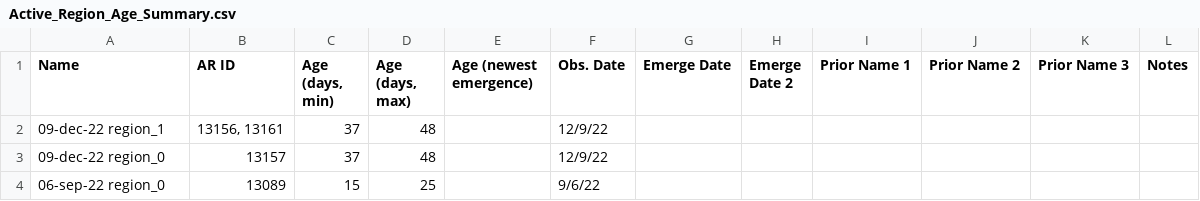
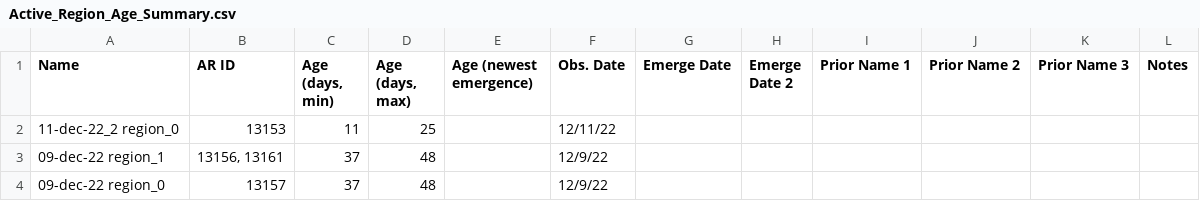
Before and after one commit to jessiemcd/do-dem, a CSV file: reference_files/Active_Region_Age_Summary.csv, drawn as a sheet; only a part is shown; the shorter side is filled out with more unchanged rows; the diff names each change by its address in the sheet, - before the commit and + after, or states it on an @@ line.

```diff
--- a/reference_files/Active_Region_Age_Summary.csv
+++ b/reference_files/Active_Region_Age_Summary.csv
+row 2: 11-dec-22_2 region_0 | 13153 | 11 | 25 |  | 12/11/22
```
Also changed, not shown: 12 other files.
